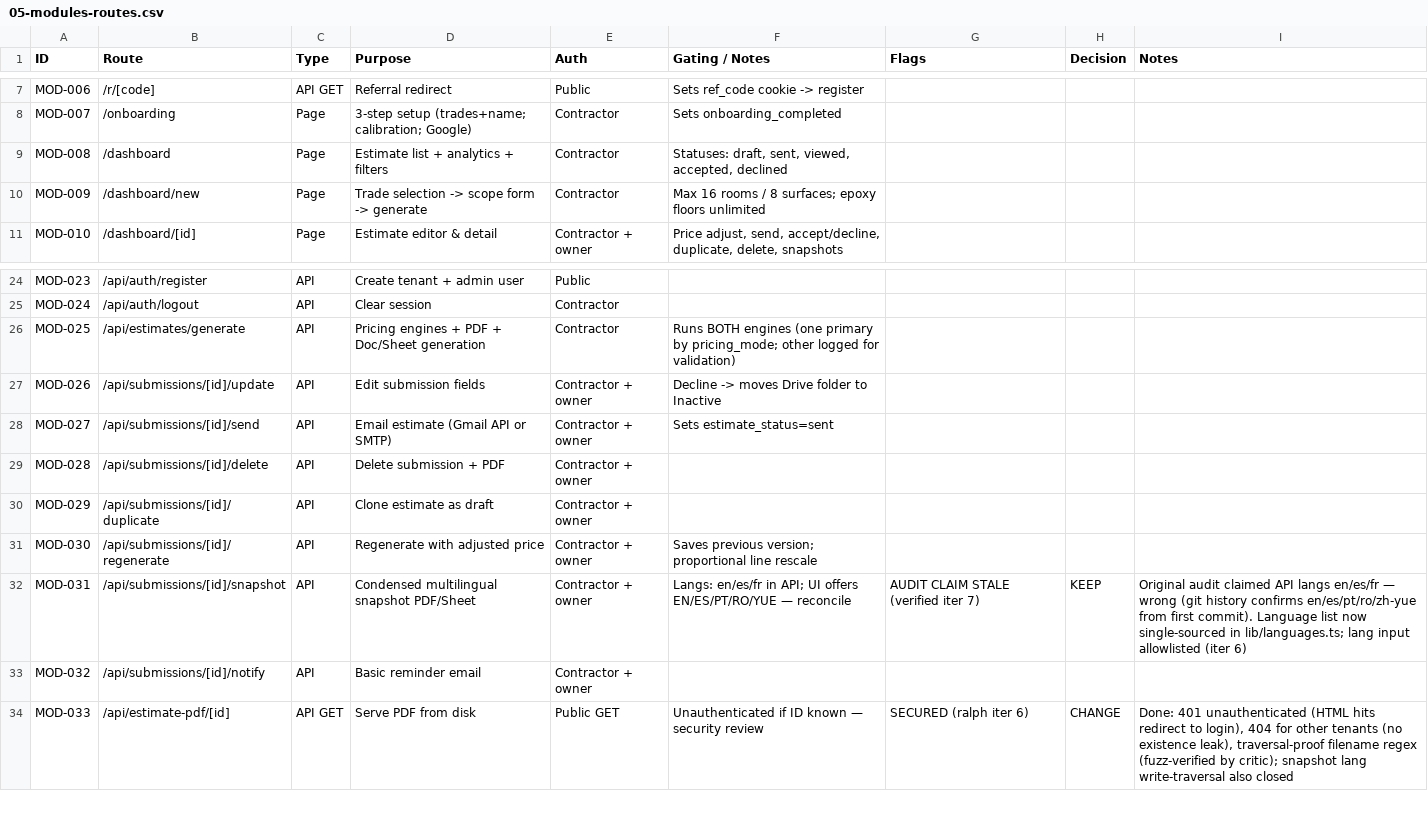
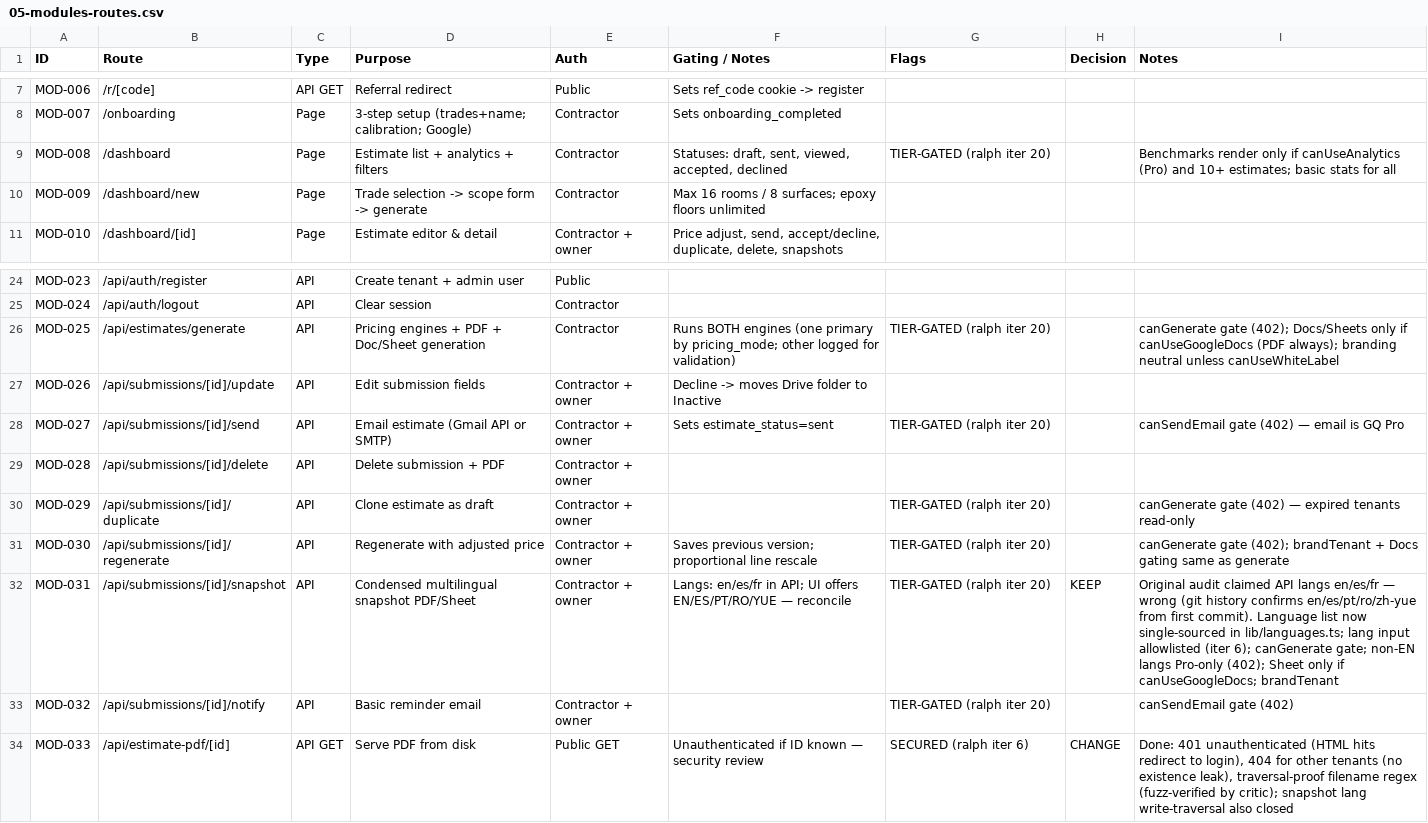
Before and after one commit to ryst13/guild-quote, a CSV file: docs/audit/05-modules-routes.csv, drawn as a sheet; only a part is shown, gaps mark what is left out.

```diff
--- a/docs/audit/05-modules-routes.csv
+++ b/docs/audit/05-modules-routes.csv
@@ -8,3 +8,3 @@ MOD-006,/r/[code],API GET,Referral redirect,Public,Sets ref_code cookie -> regis
 MOD-007,/onboarding,Page,3-step setup (trades+name; calibration; Google),Contractor,Sets onboarding_completed,,,
-MOD-008,/dashboard,Page,Estimate list + analytics + filters,Contractor,"Statuses: draft, sent, viewed, accepted, declined",,,
+MOD-008,/dashboard,Page,Estimate list + analytics + filters,Contractor,"Statuses: draft, sent, viewed, accepted, declined",TIER-GATED (ralph iter 20),,Benchmarks render only if canUseAnalytics (Pro) and 10+ estimates; basic stats for all
 MOD-009,/dashboard/new,Page,Trade selection -> scope form -> generate,Contractor,Max 16 rooms / 8 surfaces; epoxy floors unlimited,,,
@@ -25,10 +25,10 @@ MOD-023,/api/auth/register,API,Create tenant + admin user,Public,,,,
 MOD-024,/api/auth/logout,API,Clear session,Contractor,,,,
-MOD-025,/api/estimates/generate,API,Pricing engines + PDF + Doc/Sheet generation,Contractor,Runs BOTH engines (one primary by pricing_mode; other logged for validation),,,
+MOD-025,/api/estimates/generate,API,Pricing engines + PDF + Doc/Sheet generation,Contractor,Runs BOTH engines (one primary by pricing_mode; other logged for validation),TIER-GATED (ralph iter 20),,canGenerate gate (402); Docs/Sheets only if canUseGoogleDocs (PDF always); branding neutral unless canUseWhiteLabel
 MOD-026,/api/submissions/[id]/update,API,Edit submission fields,Contractor + owner,Decline -> moves Drive folder to Inactive,,,
-MOD-027,/api/submissions/[id]/send,API,Email estimate (Gmail API or SMTP),Contractor + owner,Sets estimate_status=sent,,,
+MOD-027,/api/submissions/[id]/send,API,Email estimate (Gmail API or SMTP),Contractor + owner,Sets estimate_status=sent,TIER-GATED (ralph iter 20),,canSendEmail gate (402) — email is GQ Pro
 MOD-028,/api/submissions/[id]/delete,API,Delete submission + PDF,Contractor + owner,,,,
-MOD-029,/api/submissions/[id]/duplicate,API,Clone estimate as draft,Contractor + owner,,,,
-MOD-030,/api/submissions/[id]/regenerate,API,Regenerate with adjusted price,Contractor + owner,Saves previous version; proportional line rescale,,,
-MOD-031,/api/submissions/[id]/snapshot,API,Condensed multilingual snapshot PDF/Sheet,Contractor + owner,Langs: en/es/fr in API; UI offers EN/ES/PT/RO/YUE — reconcile,AUDIT CLAIM STALE (verified iter 7),KEEP,Original audit claimed API langs en/es/fr — wrong (git history confirms en/es/pt/ro/zh-yue from first commit). Language list now single-sourced in lib/languages.ts; lang input allowlisted (iter 6)
-MOD-032,/api/submissions/[id]/notify,API,Basic reminder email,Contractor + owner,,,,
+MOD-029,/api/submissions/[id]/duplicate,API,Clone estimate as draft,Contractor + owner,,TIER-GATED (ralph iter 20),,canGenerate gate (402) — expired tenants read-only
+MOD-030,/api/submissions/[id]/regenerate,API,Regenerate with adjusted price,Contractor + owner,Saves previous version; proportional line rescale,TIER-GATED (ralph iter 20),,canGenerate gate (402); brandTenant + Docs gating same as generate
+MOD-031,/api/submissions/[id]/snapshot,API,Condensed multilingual snapshot PDF/Sheet,Contractor + owner,Langs: en/es/fr in API; UI offers EN/ES/PT/RO/YUE — reconcile,TIER-GATED (ralph iter 20),KEEP,Original audit claimed API langs en/es/fr — wrong (git history confirms en/es/pt/ro/zh-yue from first commit). Language list now single-sourced in lib/languages.ts; lang input allowlisted (iter 6); canGenerate gate; non-EN langs Pro-only (402); Sheet only if canUseGoogleDocs; brandTenant
+MOD-032,/api/submissions/[id]/notify,API,Basic reminder email,Contractor + owner,,TIER-GATED (ralph iter 20),,canSendEmail gate (402)
 MOD-033,/api/estimate-pdf/[id],API GET,Serve PDF from disk,Public GET,Unauthenticated if ID known — security review,SECURED (ralph iter 6),CHANGE,"Done: 401 unauthenticated (HTML hits redirect to login), 404 for other tenants (no existence leak), traversal-proof filename regex (fuzz-verified by critic); snapshot lang write-traversal also closed"
```
Also changed, not shown: docs/audit/01-tenant-settings.csv.
